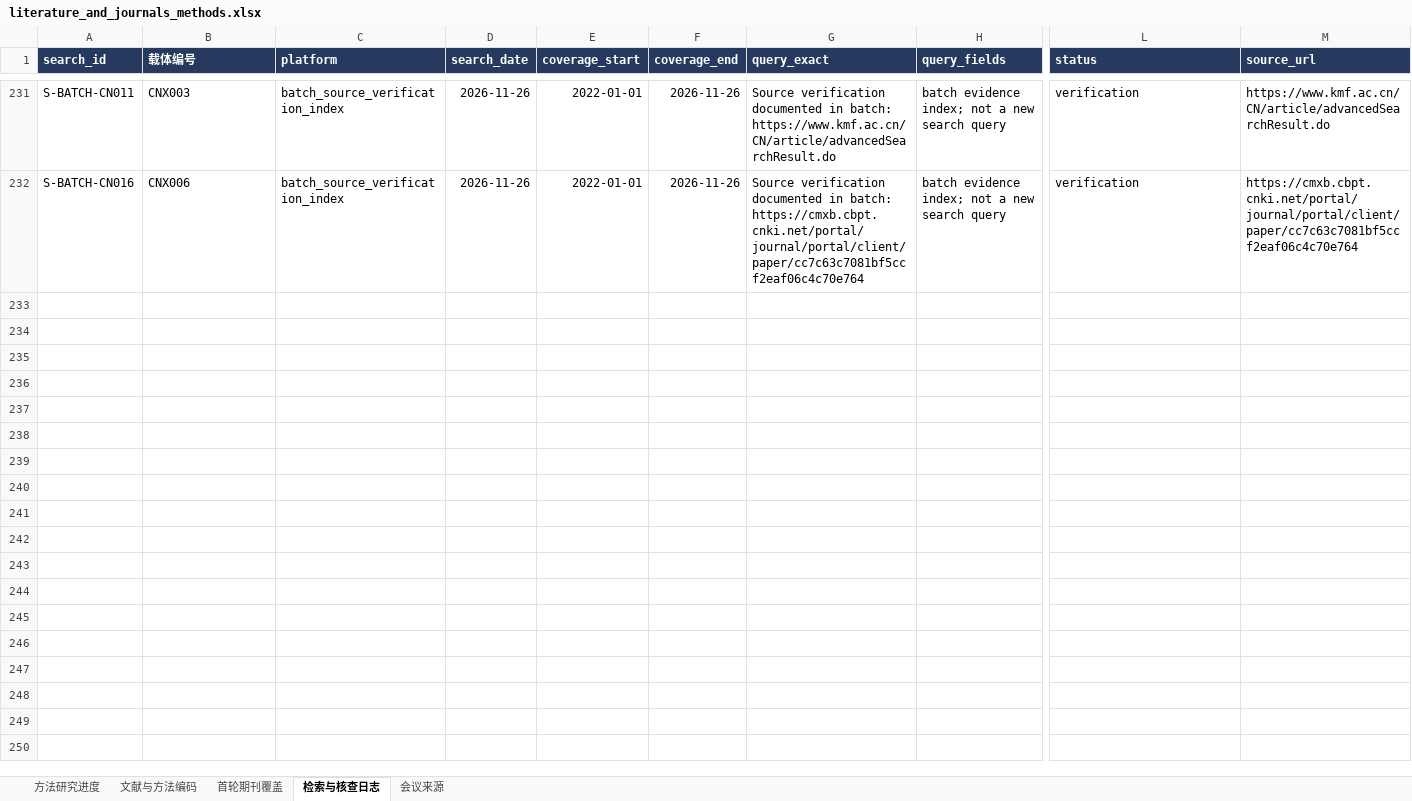
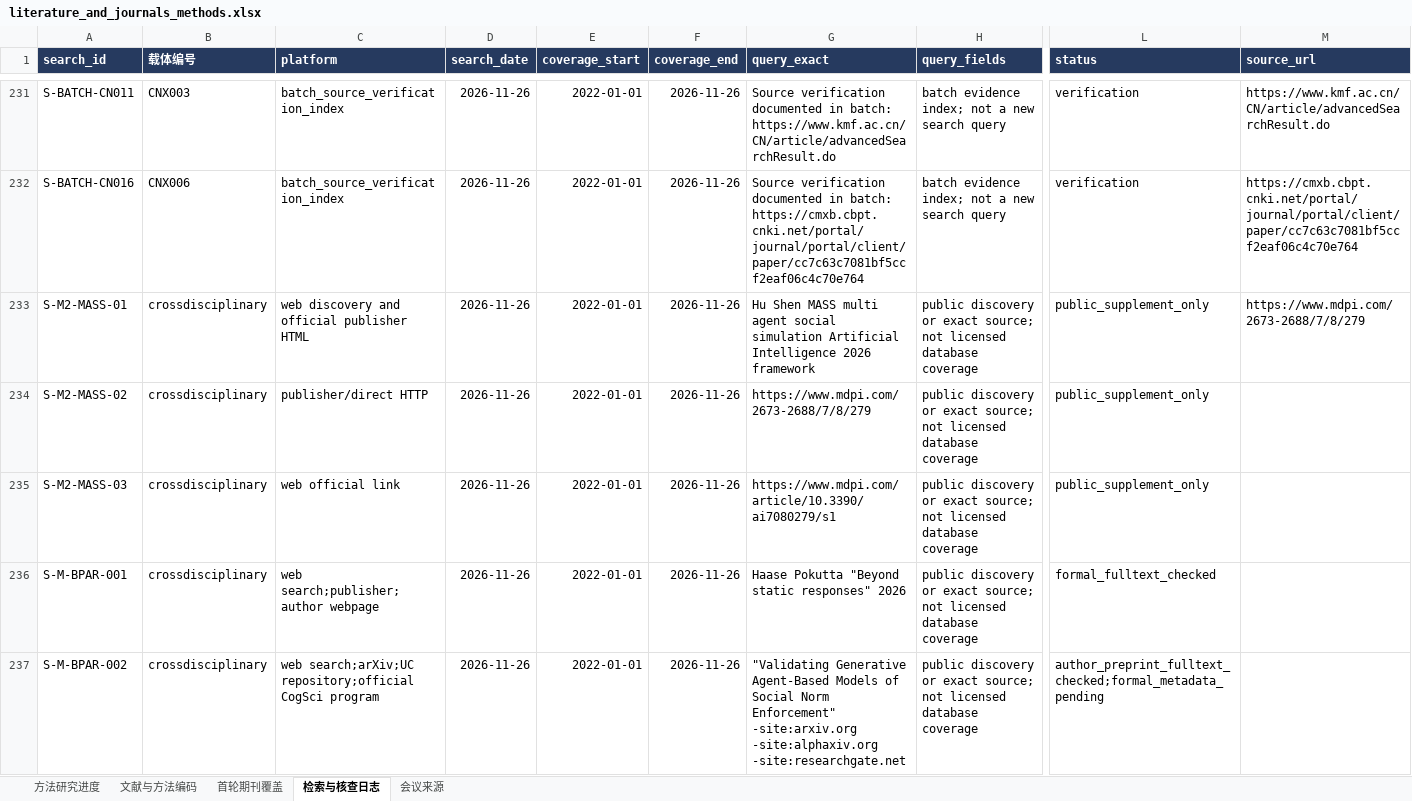
Before and after one commit to BNU-CCR/Agent-EX, an Excel workbook: literature-review/exports/literature_and_journals_methods.xlsx, sheet 检索与核查日志, drawn as a sheet; only a part is shown, gaps mark what is left out; values as stored, in another font and other column widths than the file's, no borders; rows hold the shown columns only; the diff covers the shown part only; the diff names each change by its address in the sheet, - before the commit and + after, or states it on an @@ line.

```diff
--- a/literature-review/exports/literature_and_journals_methods.xlsx (sheet 检索与核查日志)
+++ b/literature-review/exports/literature_and_journals_methods.xlsx (sheet 检索与核查日志)
+row 233: S-M2-MASS-01 | crossdisciplinary | web discovery and official publisher HTML | 2026-11-26 | 2022-01-01 | 2026-11-26 | Hu Shen MASS multi agent social simulation Artificial Intelligence 2026 framework | public discovery or exact source; not licensed database coverage | public_supplement_only | https://www.mdpi.com/2673-2688/7/8/279
+row 234: S-M2-MASS-02 | crossdisciplinary | publisher/direct HTTP | 2026-11-26 | 2022-01-01 | 2026-11-26 | https://www.mdpi.com/2673-2688/7/8/279 | public discovery or exact source; not licensed database coverage | public_supplement_only
+row 235: S-M2-MASS-03 | crossdisciplinary | web official link | 2026-11-26 | 2022-01-01 | 2026-11-26 | https://www.mdpi.com/article/10.3390/ai7080279/s1 | public discovery or exact source; not licensed database coverage | public_supplement_only
+row 236: S-M-BPAR-001 | crossdisciplinary | web search;publisher;author webpage | 2026-11-26 | 2022-01-01 | 2026-11-26 | Haase Pokutta "Beyond static responses" 2026 | public discovery or exact source; not licensed database coverage | formal_fulltext_checked
+row 237: S-M-BPAR-002 | crossdisciplinary | web search;arXiv;UC repository;official CogSci program | 2026-11-26 | 2022-01-01 | 2026-11-26 | "Validating Generative Agent-Based Models of Social Norm Enforcement" -site:arxiv.org -site:alphaxiv.org -site:researchgate.net | public discovery or exact source; not licensed database coverage | author_preprint_fulltext_checked;formal_metadata_pending
```
Also changed, not shown: 50 added rows elsewhere in this sheet, sheet 文献与方法编码, sheet 方法研究进度, formulas that keep their value, 44 other files.
